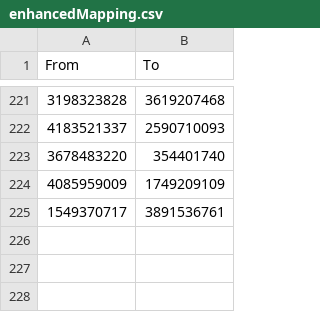
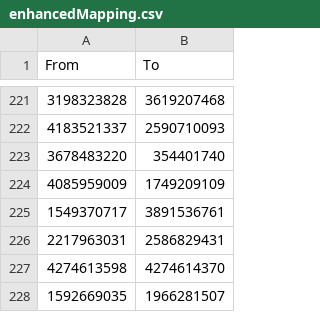
Before and after one commit to dannystirl/destiny, a CSV file: src/main/data/destiny/enhancedMapping.csv, drawn as a sheet; only a part is shown, gaps mark what is left out; the diff names each change by its address in the sheet, - before the commit and + after, or states it on an @@ line.

```diff
--- a/src/main/data/destiny/enhancedMapping.csv
+++ b/src/main/data/destiny/enhancedMapping.csv
+row 226: 2217963031 | 2586829431
+row 227: 4274613598 | 4274614370
+row 228: 1592669035 | 1966281507
```
Also changed, not shown: input/destinyArmor.csv, src/main/data/destiny/nameMapping.csv, 21 other files.
